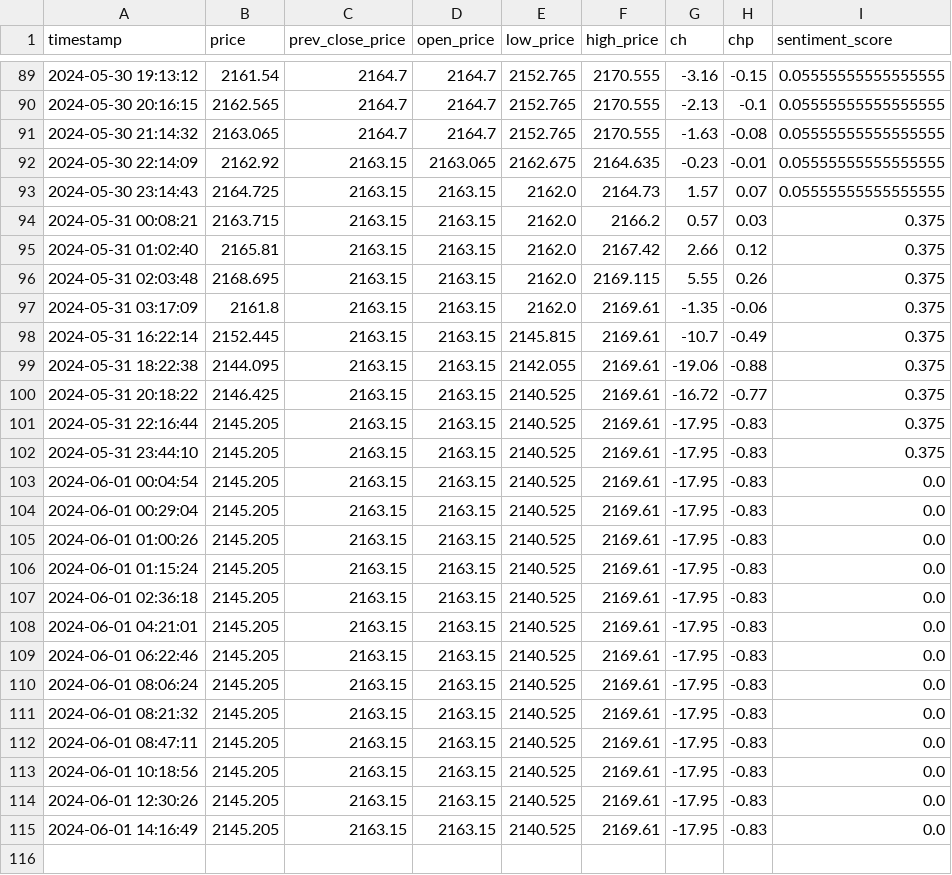
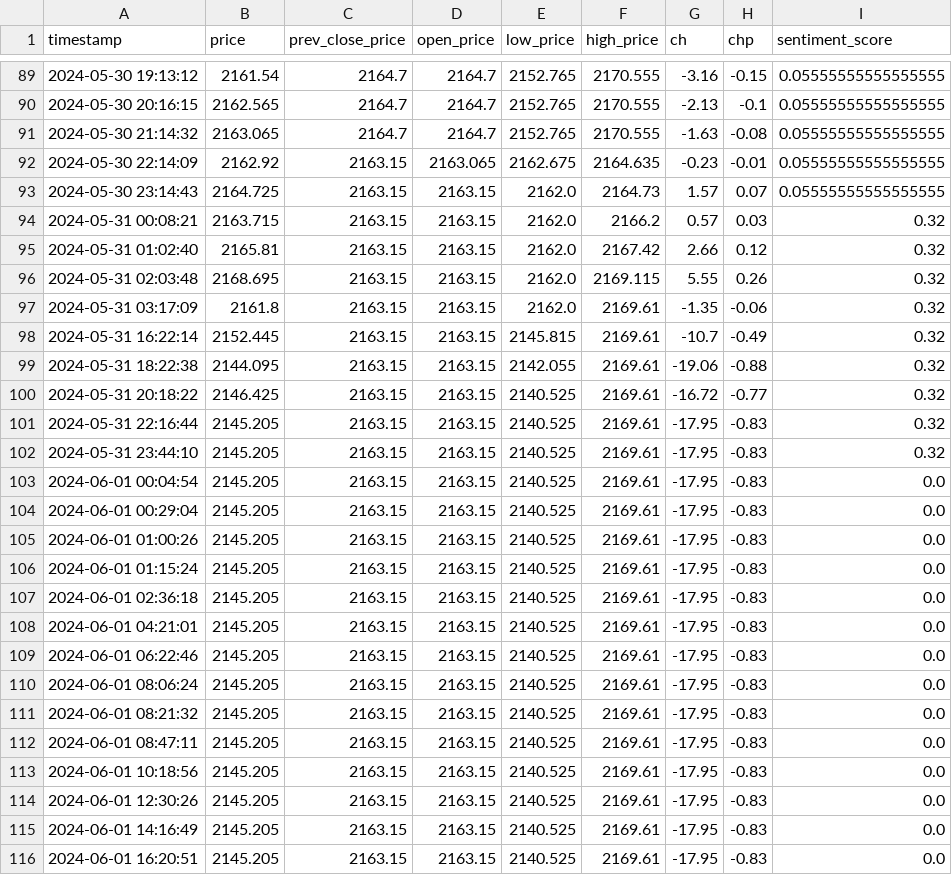
Before and after one commit to GrozdaniTanja/gold-price-prediction, a CSV file: data/current_data.csv, drawn as a sheet; only a part is shown, gaps mark what is left out.

Commit message:
action: validate data

```diff
--- a/data/current_data.csv
+++ b/data/current_data.csv
@@ -93,11 +93,11 @@ timestamp,price,prev_close_price,open_price,low_price,high_price,ch,chp,sentimen
 2024-05-30 23:14:43,2164.725,2163.15,2163.15,2162.0,2164.73,1.57,0.07,0.05555555555555555
-2024-05-31 00:08:21,2163.715,2163.15,2163.15,2162.0,2166.2,0.57,0.03,0.375
-2024-05-31 01:02:40,2165.81,2163.15,2163.15,2162.0,2167.42,2.66,0.12,0.375
-2024-05-31 02:03:48,2168.695,2163.15,2163.15,2162.0,2169.115,5.55,0.26,0.375
-2024-05-31 03:17:09,2161.8,2163.15,2163.15,2162.0,2169.61,-1.35,-0.06,0.375
-2024-05-31 16:22:14,2152.445,2163.15,2163.15,2145.815,2169.61,-10.7,-0.49,0.375
-2024-05-31 18:22:38,2144.095,2163.15,2163.15,2142.055,2169.61,-19.06,-0.88,0.375
-2024-05-31 20:18:22,2146.425,2163.15,2163.15,2140.525,2169.61,-16.72,-0.77,0.375
-2024-05-31 22:16:44,2145.205,2163.15,2163.15,2140.525,2169.61,-17.95,-0.83,0.375
-2024-05-31 23:44:10,2145.205,2163.15,2163.15,2140.525,2169.61,-17.95,-0.83,0.375
+2024-05-31 00:08:21,2163.715,2163.15,2163.15,2162.0,2166.2,0.57,0.03,0.32
+2024-05-31 01:02:40,2165.81,2163.15,2163.15,2162.0,2167.42,2.66,0.12,0.32
+2024-05-31 02:03:48,2168.695,2163.15,2163.15,2162.0,2169.115,5.55,0.26,0.32
+2024-05-31 03:17:09,2161.8,2163.15,2163.15,2162.0,2169.61,-1.35,-0.06,0.32
+2024-05-31 16:22:14,2152.445,2163.15,2163.15,2145.815,2169.61,-10.7,-0.49,0.32
+2024-05-31 18:22:38,2144.095,2163.15,2163.15,2142.055,2169.61,-19.06,-0.88,0.32
+2024-05-31 20:18:22,2146.425,2163.15,2163.15,2140.525,2169.61,-16.72,-0.77,0.32
+2024-05-31 22:16:44,2145.205,2163.15,2163.15,2140.525,2169.61,-17.95,-0.83,0.32
+2024-05-31 23:44:10,2145.205,2163.15,2163.15,2140.525,2169.61,-17.95,-0.83,0.32
 2024-06-01 00:04:54,2145.205,2163.15,2163.15,2140.525,2169.61,-17.95,-0.83,0.0
@@ -115 +115,2 @@ timestamp,price,prev_close_price,open_price,low_price,high_price,ch,chp,sentimen
 2024-06-01 14:16:49,2145.205,2163.15,2163.15,2140.525,2169.61,-17.95,-0.83,0.0
+2024-06-01 16:20:51,2145.205,2163.15,2163.15,2140.525,2169.61,-17.95,-0.83,0.0
```
Also changed, not shown: data/reference_data.csv, 2 other files.
